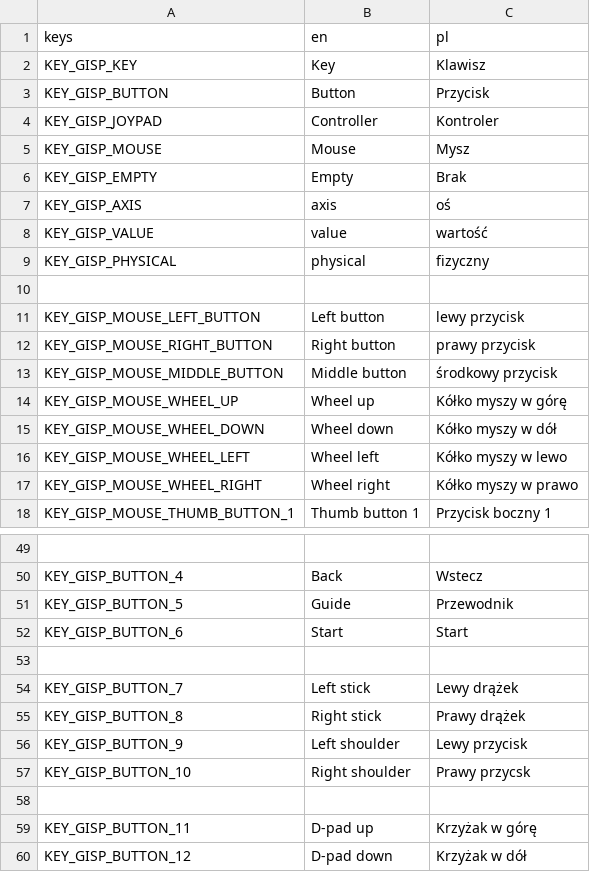
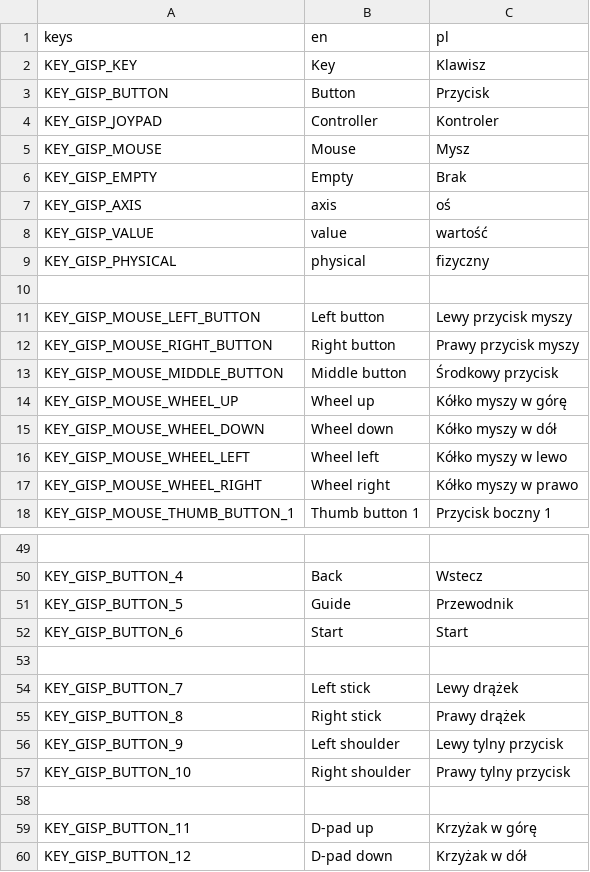
Before and after one commit to Mateusz-Dera/Gims, a CSV file: translations.csv, drawn as a sheet; only a part is shown, gaps mark what is left out.

Commit message:
Update translations.csv

```diff
--- a/translations.csv
+++ b/translations.csv
@@ -10,5 +10,5 @@ KEY_GISP_PHYSICAL,physical,fizyczny
 
-KEY_GISP_MOUSE_LEFT_BUTTON,Left button,lewy przycisk
-KEY_GISP_MOUSE_RIGHT_BUTTON,Right button,prawy przycisk
-KEY_GISP_MOUSE_MIDDLE_BUTTON,Middle button,środkowy przycisk
+KEY_GISP_MOUSE_LEFT_BUTTON,Left button,Lewy przycisk myszy
+KEY_GISP_MOUSE_RIGHT_BUTTON,Right button,Prawy przycisk myszy
+KEY_GISP_MOUSE_MIDDLE_BUTTON,Middle button,Środkowy przycisk
 KEY_GISP_MOUSE_WHEEL_UP,Wheel up,Kółko myszy w górę
@@ -55,4 +55,4 @@ KEY_GISP_BUTTON_7,Left stick,Lewy drążek
 KEY_GISP_BUTTON_8,Right stick,Prawy drążek
-KEY_GISP_BUTTON_9,Left shoulder,Lewy przycisk
-KEY_GISP_BUTTON_10,Right shoulder,Prawy przycsk
+KEY_GISP_BUTTON_9,Left shoulder,Lewy tylny przycisk
+KEY_GISP_BUTTON_10,Right shoulder,Prawy tylny przycisk
 
```
